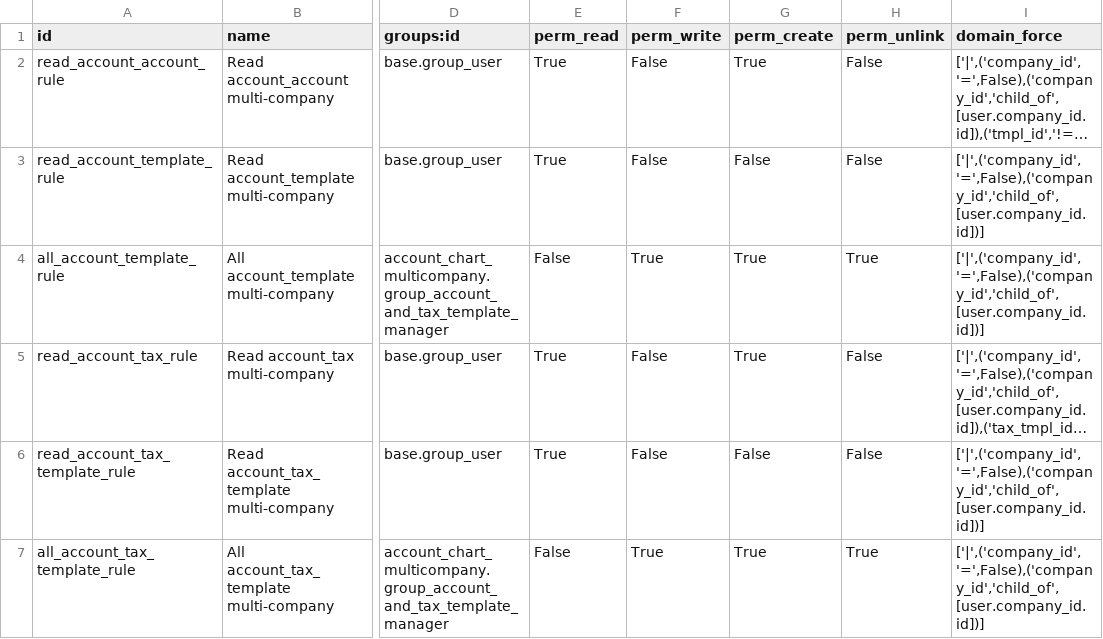
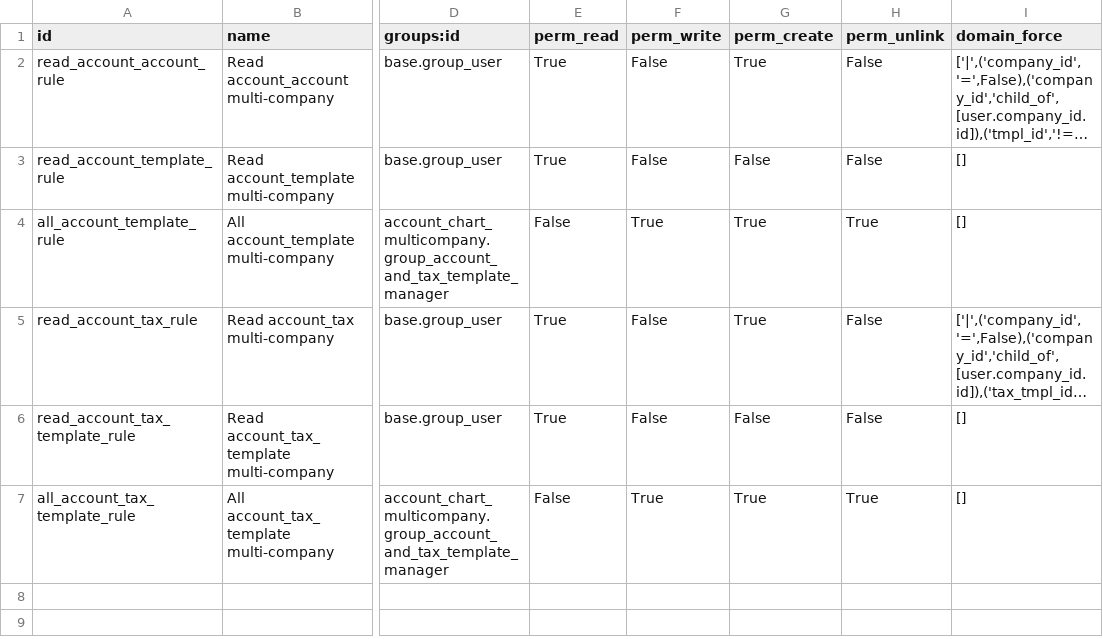
Before and after one commit to akretion/ak-odoo-incubator, a CSV file: account_chart_multicompany/security/ir.rule.csv, drawn as a sheet; only a part is shown, gaps mark what is left out; long unchanged cells end in …; the diff names each change by its address in the sheet, - before the commit and + after, or states it on an @@ line.

Commit message:
fix ir_rule and fix management for multicompany

```diff
--- a/account_chart_multicompany/security/ir.rule.csv
+++ b/account_chart_multicompany/security/ir.rule.csv
-I3:I4 (domain_force): ['|',('company_id','=',False),('company_id','child_of',[user.company_id.id])]
+I3:I4 (domain_force): []
-I6:I7 (domain_force): ['|',('company_id','=',False),('company_id','child_of',[user.company_id.id])]
+I6:I7 (domain_force): []
```
Also changed, not shown: 1 other file.
